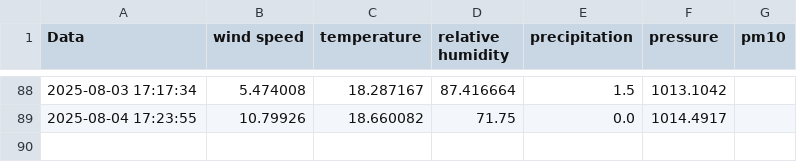
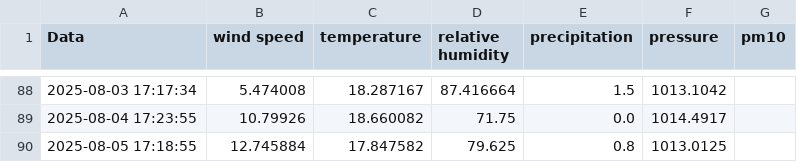
Before and after one commit to kszajner/GDAIR-test, a CSV file: current_data.csv, drawn as a sheet; only a part is shown, gaps mark what is left out.

```diff
--- a/current_data.csv
+++ b/current_data.csv
@@ -89 +89,2 @@ Data,wind speed,temperature,relative humidity,precipitation,pressure,pm10
 2025-08-04 17:23:55,10.79926,18.660082,71.75,0.0,1014.4917,
+2025-08-05 17:18:55,12.745884,17.847582,79.625,0.8,1013.0125,
```
Also changed, not shown: 1 other file.
